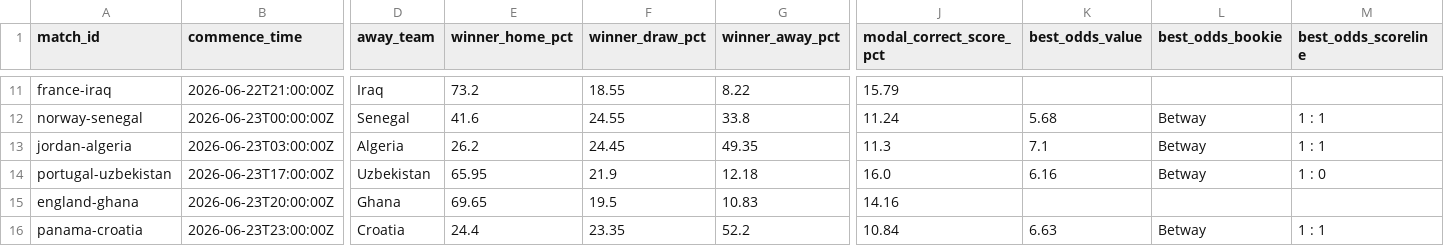
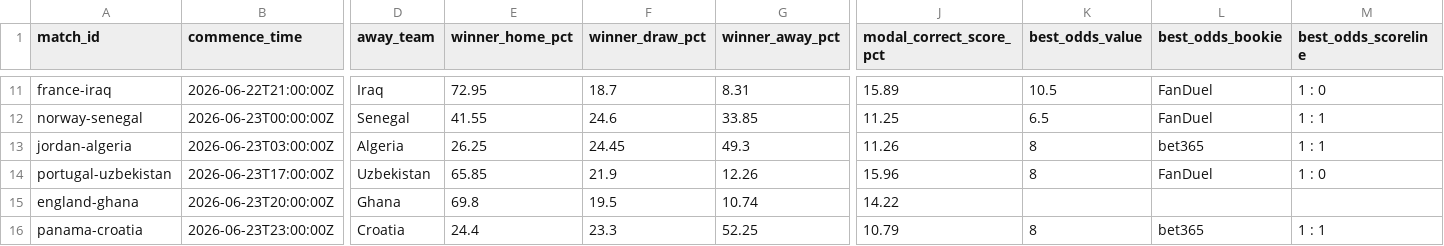
Before and after one commit to daniedorfling18-maker/Claude, a CSV file: inputs/smartbet_grids/oddspedia_probability_summary_auto.csv, drawn as a sheet; only a part is shown, gaps mark what is left out; the diff covers the shown part only; the diff names each change by its address in the sheet, - before the commit and + after, or states it on an @@ line.

```diff
--- a/inputs/smartbet_grids/oddspedia_probability_summary_auto.csv
+++ b/inputs/smartbet_grids/oddspedia_probability_summary_auto.csv
-E11 (winner_home_pct): 73.2
+E11 (winner_home_pct): 72.95
-F11 (winner_draw_pct): 18.55
+F11 (winner_draw_pct): 18.7
-G11 (winner_away_pct): 8.22
+G11 (winner_away_pct): 8.31
-J11 (modal_correct_score_pct): 15.79
+J11 (modal_correct_score_pct): 15.89
-K11 (best_odds_value): (empty)
+K11 (best_odds_value): 10.5
-L11 (best_odds_bookie): (empty)
+L11 (best_odds_bookie): FanDuel
-M11 (best_odds_scoreline): (empty)
+M11 (best_odds_scoreline): 1 : 0
-E12 (winner_home_pct): 41.6
+E12 (winner_home_pct): 41.55
-F12 (winner_draw_pct): 24.55
+F12 (winner_draw_pct): 24.6
-G12 (winner_away_pct): 33.8
+G12 (winner_away_pct): 33.85
-J12 (modal_correct_score_pct): 11.24
+J12 (modal_correct_score_pct): 11.25
-K12 (best_odds_value): 5.68
+K12 (best_odds_value): 6.5
-L12 (best_odds_bookie): Betway
+L12 (best_odds_bookie): FanDuel
-E13 (winner_home_pct): 26.2
+E13 (winner_home_pct): 26.25
-G13 (winner_away_pct): 49.35
+G13 (winner_away_pct): 49.3
-J13 (modal_correct_score_pct): 11.3
+J13 (modal_correct_score_pct): 11.26
-K13 (best_odds_value): 7.1
+K13 (best_odds_value): 8
-L13 (best_odds_bookie): Betway
+L13 (best_odds_bookie): bet365
-E14 (winner_home_pct): 65.95
+E14 (winner_home_pct): 65.85
-G14 (winner_away_pct): 12.18
+G14 (winner_away_pct): 12.26
-J14 (modal_correct_score_pct): 16.0
+J14 (modal_correct_score_pct): 15.96
-K14 (best_odds_value): 6.16
+K14 (best_odds_value): 8
-L14 (best_odds_bookie): Betway
+L14 (best_odds_bookie): FanDuel
-E15 (winner_home_pct): 69.65
+E15 (winner_home_pct): 69.8
-G15 (winner_away_pct): 10.83
+G15 (winner_away_pct): 10.74
-J15 (modal_correct_score_pct): 14.16
+J15 (modal_correct_score_pct): 14.22
-F16 (winner_draw_pct): 23.35
+F16 (winner_draw_pct): 23.3
-G16 (winner_away_pct): 52.2
+G16 (winner_away_pct): 52.25
-J16 (modal_correct_score_pct): 10.84
+J16 (modal_correct_score_pct): 10.79
-K16 (best_odds_value): 6.63
+K16 (best_odds_value): 8
-L16 (best_odds_bookie): Betway
+L16 (best_odds_bookie): bet365
```
Also changed, not shown: 35 edited cells elsewhere in this file, inputs/smartbet_grids/oddspedia_probability_grids_auto.csv, 1 other file.
